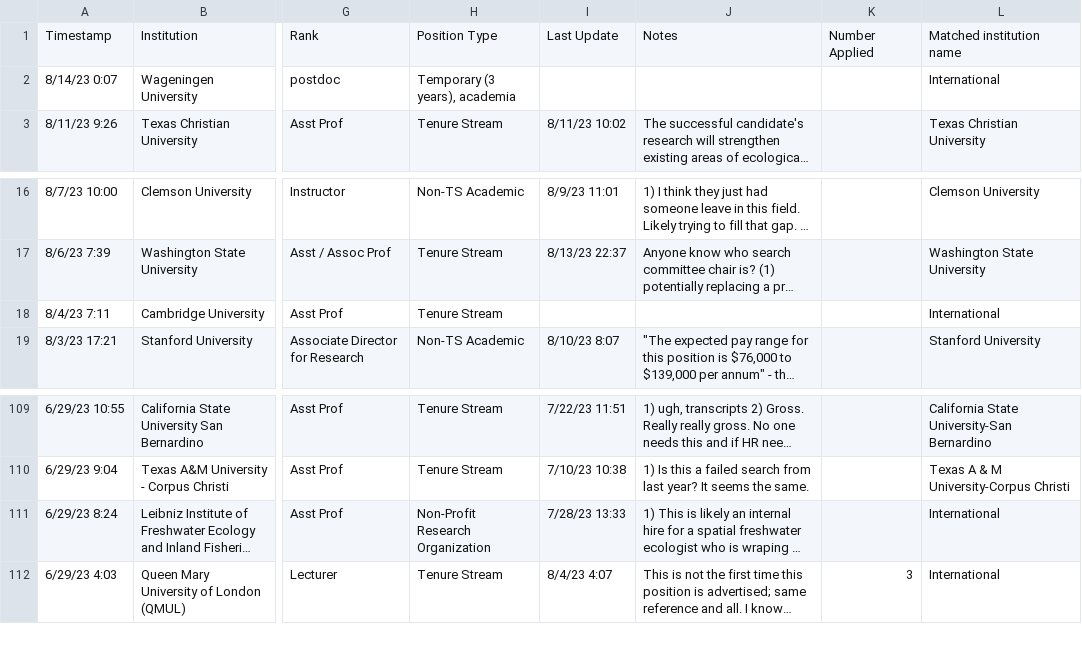
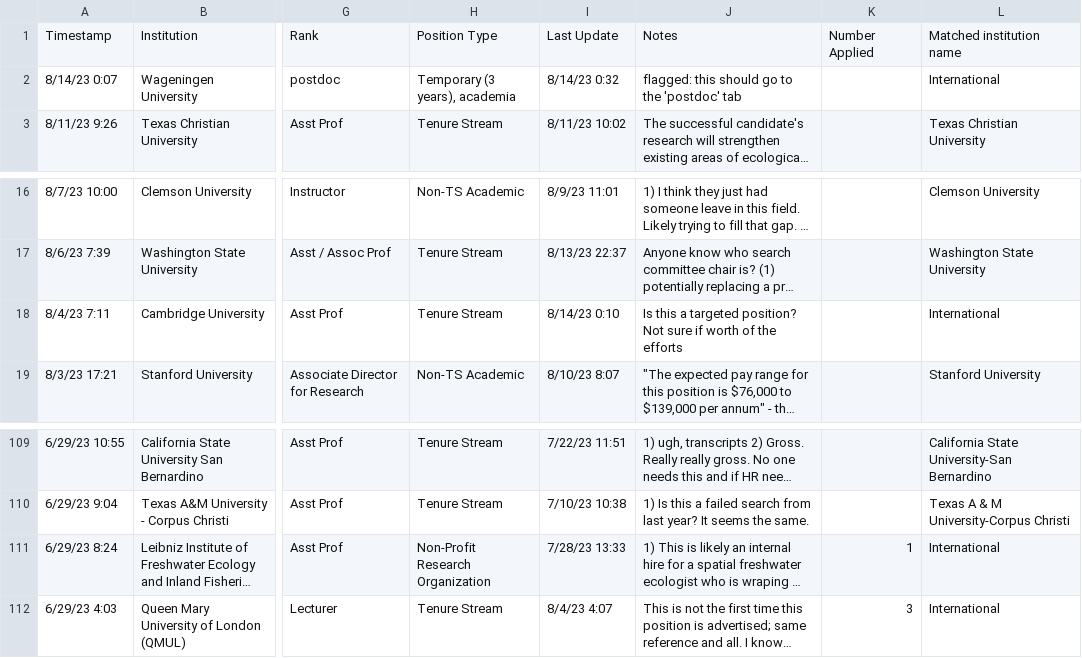
Before and after one commit to eddelbuettel/ecoevojobsR, a CSV file: data-raw/ecoevojobsR_faculty.csv, drawn as a sheet; only a part is shown, gaps mark what is left out; long unchanged cells end in …; the diff names each change by its address in the sheet, - before the commit and + after, or states it on an @@ line.

```diff
--- a/data-raw/ecoevojobsR_faculty.csv
+++ b/data-raw/ecoevojobsR_faculty.csv
-I2: (empty)
+I2: 8/14/23 0:32
-J2: (empty)
+J2: flagged: this should go to the 'postdoc' tab
-I18: (empty)
+I18: 8/14/23 0:10
-J18: (empty)
+J18: Is this a targeted position? Not sure if worth of the efforts
-K111: (empty)
+K111: 1
```
Also changed, not shown: 1 other file.
